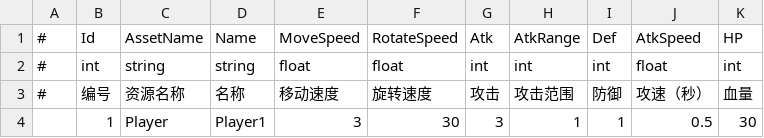
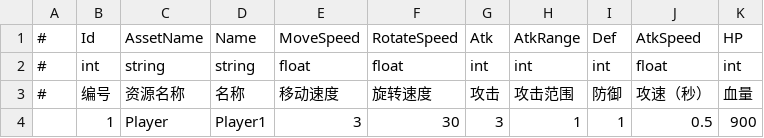
Before and after one commit to mutouzdl/GF_JustOneLevel, a CSV file: Assets/GF_JustOneLevel/DataTables/Hero.csv, drawn as a sheet.

```diff
--- a/Assets/GF_JustOneLevel/DataTables/Hero.csv
+++ b/Assets/GF_JustOneLevel/DataTables/Hero.csv
@@ -3,2 +3,2 @@
 #,编号,资源名称,名称,移动速度,旋转速度,攻击,攻击范围,防御,攻速（秒）,血量
-,1,Player,Player1,3,30,3,1,1,0.5,30
+,1,Player,Player1,3,30,3,1,1,0.5,900
```
Also changed, not shown: Assets/GF_JustOneLevel/DataTables/Monster.csv, 34 other files.
